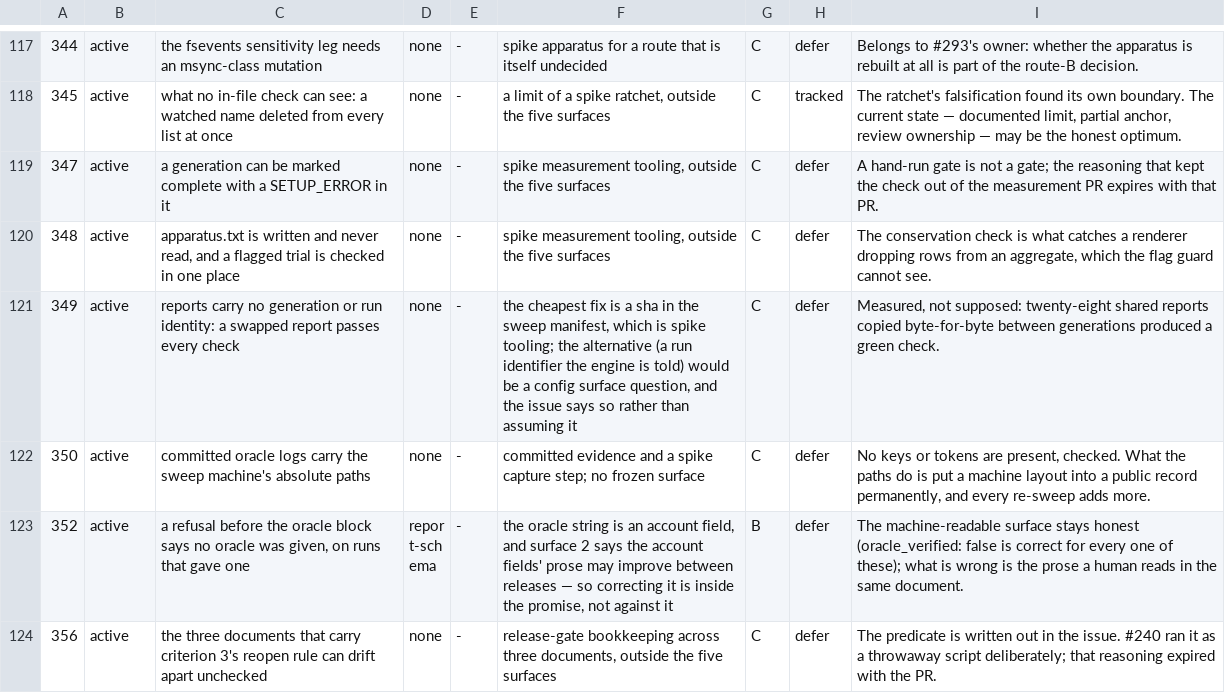
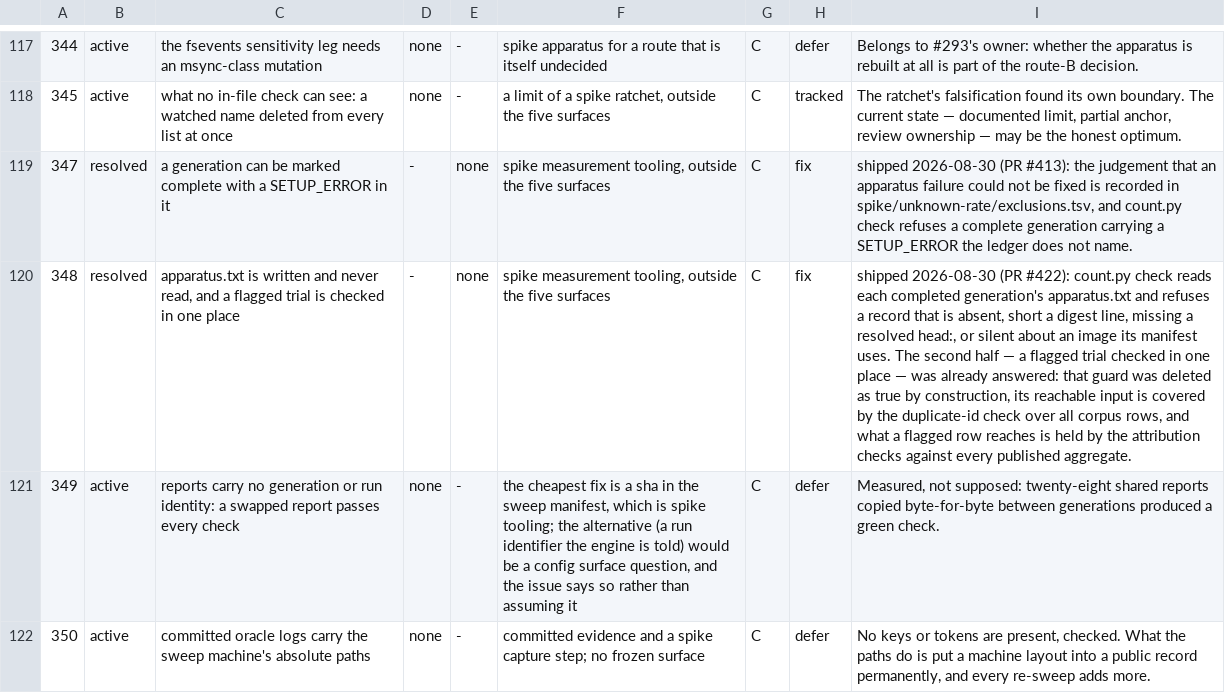
Before and after one commit to yottayoshida/sideeye, a TSV file: spike/freeze-audit/audit.tsv, drawn as a sheet; only a part is shown, gaps mark what is left out; the shorter side is filled out with more unchanged rows; the diff names each change by its address in the sheet, - before the commit and + after, or states it on an @@ line.

Commit message:
freeze-audit: #347 and #348 move to resolved, and the page is re-rendered
check-freeze-audit.sh --live holds the manifest against the live issue list: an
issue closed with no resolved row reports DRIFT. That check is not wired into CI,
so #347 had been in that state since the PR that closed it merged, and closing
#348 here would have made it two.

Both rows move to state=resolved, which swaps the two columns the schema keys on
state (surface_forecast becomes -, surface_change_ids becomes none) and takes the
disposition from defer to fix — 59 of the 72 resolved rows carry fix, and both of
these shipped a change rather than a ruling. docs/freeze-audit.md is regenerated
by render-audit.sh; --check reports both blocks byte-identical to a fresh render.

```diff
--- a/spike/freeze-audit/audit.tsv
+++ b/spike/freeze-audit/audit.tsv
-B119:B120: active
+B119:B120: resolved
-D119:D120: none
+D119:D120: -
-E119:E120: -
+E119:E120: none
-H119:H120: defer
+H119:H120: fix
-I119: A hand-run gate is not a gate; the reasoning that kept the check out of the measurement PR expires with that PR.
+I119: shipped 2026-08-30 (PR #413): the judgement that an apparatus failure could not be fixed is recorded in spike/unknown-rate/exclusions.tsv, and count.py check refuses a complete generation carrying a SETUP_ERROR the ledger does not name.
-I120: The conservation check is what catches a renderer dropping rows from an aggregate, which the flag guard cannot see.
+I120: shipped 2026-08-30 (PR #422): count.py check reads each completed generation's apparatus.txt and refuses a record that is absent, short a digest line, missing a resolved head:, or silent about an image its manifest uses. The second half — a flagged trial checked in one place — was already answered: that guard was deleted as true by construction, its reachable input is covered by the duplicate-id check over all corpus rows, and what a flagged row reaches is held by the attribution checks against every published aggregate.
```
Also changed, not shown: 3 other files.
